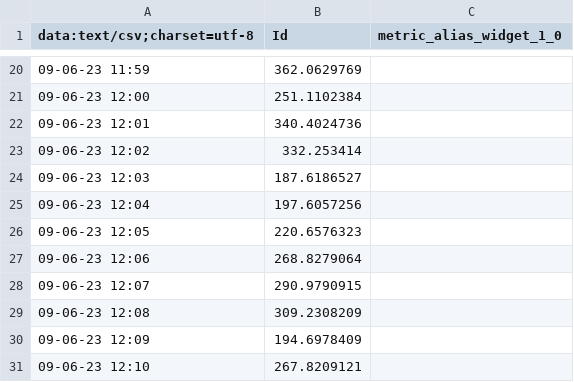
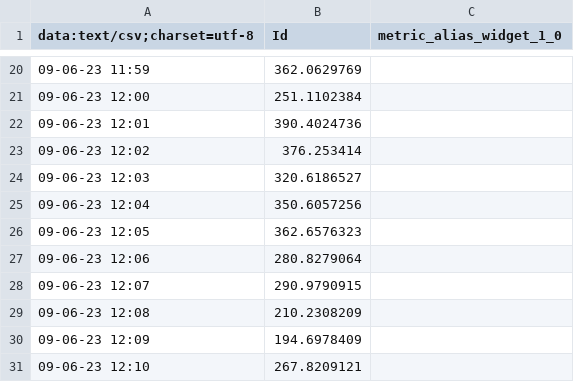
Before and after one commit to DomizianoScarcelli/voicefork, a CSV file: load-tests/results/data/restaurants/cpu/Restaurants__CpuUtilized-2023_06_09_11_45_00-2023_06_09_12_44_00-UTC.csv, drawn as a sheet; only a part is shown, gaps mark what is left out; the diff names each change by its address in the sheet, - before the commit and + after, or states it on an @@ line.

```diff
--- a/load-tests/results/data/restaurants/cpu/Restaurants__CpuUtilized-2023_06_09_11_45_00-2023_06_09_12_44_00-UTC.csv
+++ b/load-tests/results/data/restaurants/cpu/Restaurants__CpuUtilized-2023_06_09_11_45_00-2023_06_09_12_44_00-UTC.csv
-B22 (Id): 340.4024736
+B22 (Id): 390.4024736
-B23 (Id): 332.253414
+B23 (Id): 376.253414
-B24 (Id): 187.6186527
+B24 (Id): 320.6186527
-B25 (Id): 197.6057256
+B25 (Id): 350.6057256
-B26 (Id): 220.6576323
+B26 (Id): 362.6576323
-B27 (Id): 268.8279064
+B27 (Id): 280.8279064
-B29 (Id): 309.2308209
+B29 (Id): 210.2308209
```
Also changed, not shown: load-tests/results/data/proxy/cpu-reservation/Proxy__CpuReserved-2023_06_09_14_00_00-2023_06_09_14_58_00-UTC.csv, load-tests/results/data/restaurants/cpu/Restaurants__CpuUtilized-2023_06_09_12_13_00-2023_06_09_13_11_00-UTC.csv, 18 other files.
